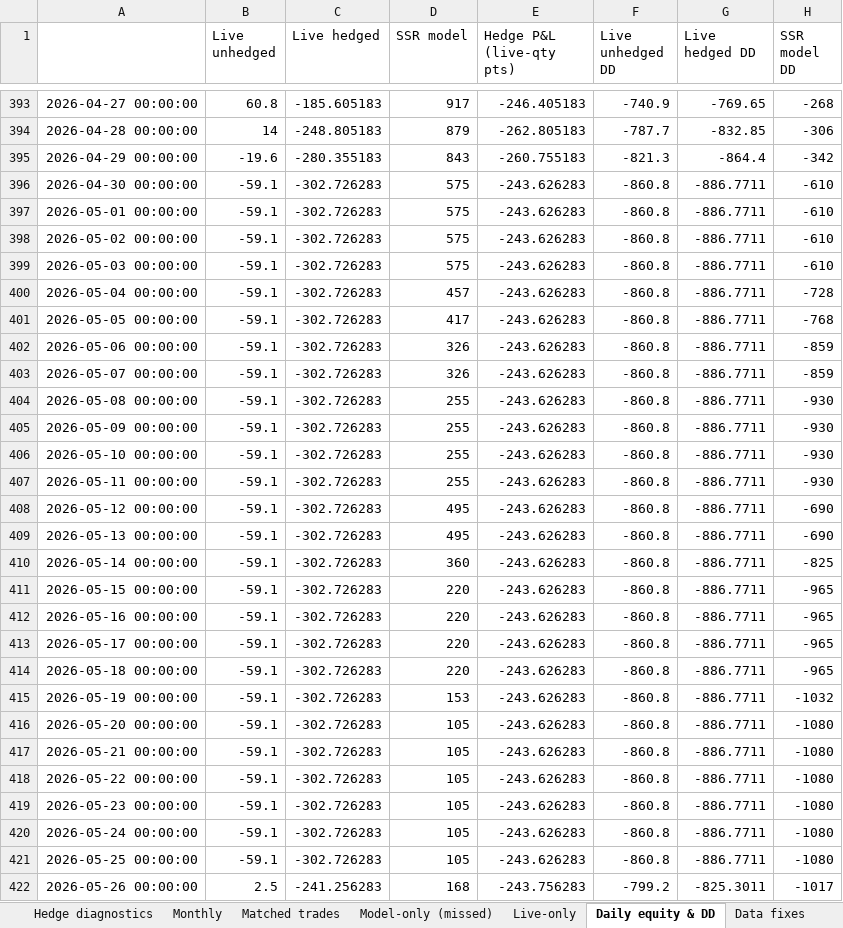
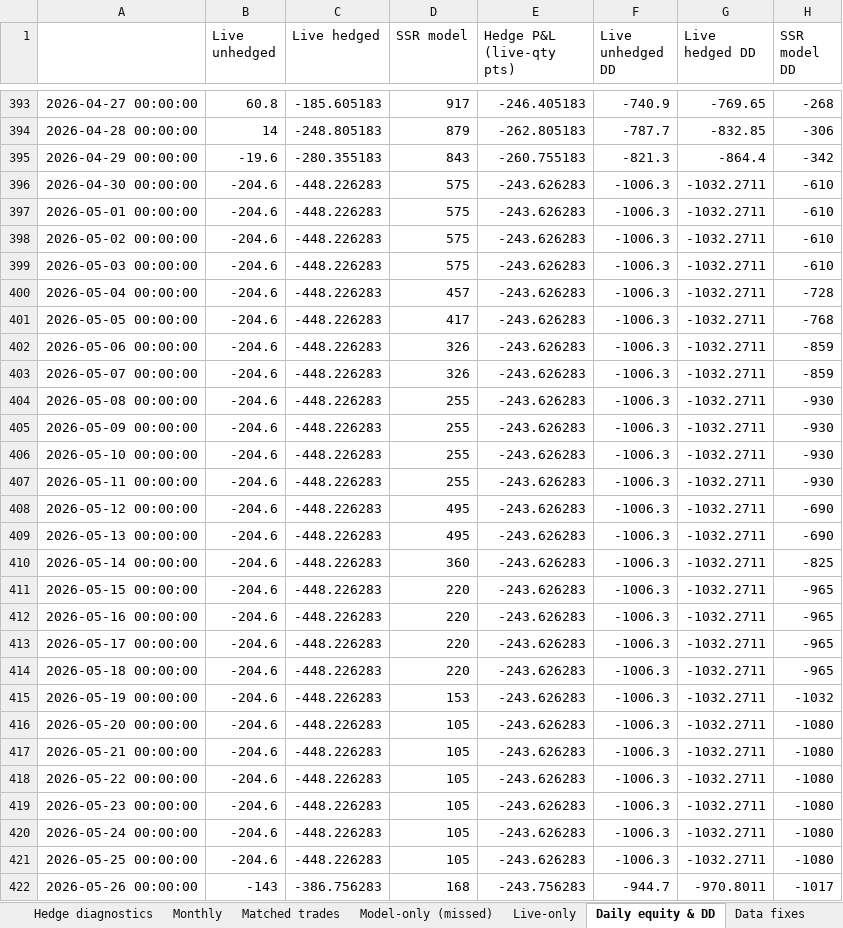
Before and after one commit to jainrishi140-star/RISHI-MOMENTUM10-DASHBOARD, an Excel workbook: analysis/ssr_live_vs_model_analysis.xlsx, sheet Daily equity & DD, drawn as a sheet; only a part is shown, gaps mark what is left out; values as stored, in another font and other column widths than the file's, no borders; the diff covers the shown part only; the diff names each change by its address in the sheet, - before the commit and + after, or states it on an @@ line.

```diff
--- a/analysis/ssr_live_vs_model_analysis.xlsx (sheet Daily equity & DD)
+++ b/analysis/ssr_live_vs_model_analysis.xlsx (sheet Daily equity & DD)
-B396:B421 (Live unhedged): -59.1
+B396:B421 (Live unhedged): -204.6
-C396:C421 (Live hedged): -302.726283
+C396:C421 (Live hedged): -448.226283
-F396:F421 (Live unhedged DD): -860.8
+F396:F421 (Live unhedged DD): -1006.3
-G396:G421 (Live hedged DD): -886.7711
+G396:G421 (Live hedged DD): -1032.2711
-B422 (Live unhedged): 2.5
+B422 (Live unhedged): -143
-C422 (Live hedged): -241.256283
+C422 (Live hedged): -386.756283
-F422 (Live unhedged DD): -799.2
+F422 (Live unhedged DD): -944.7
-G422 (Live hedged DD): -825.3011
+G422 (Live hedged DD): -970.8011
```
Also changed, not shown: 492 edited cells elsewhere in this sheet, sheet Summary, sheet Deviation vs model, sheet Hedge-era compare, sheet Data fixes, sheet Monthly, sheet Matched trades, 11 other files.
